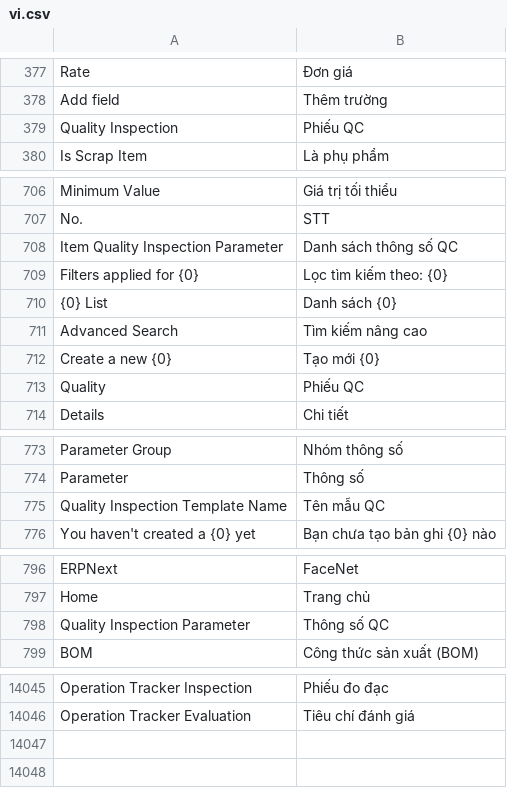
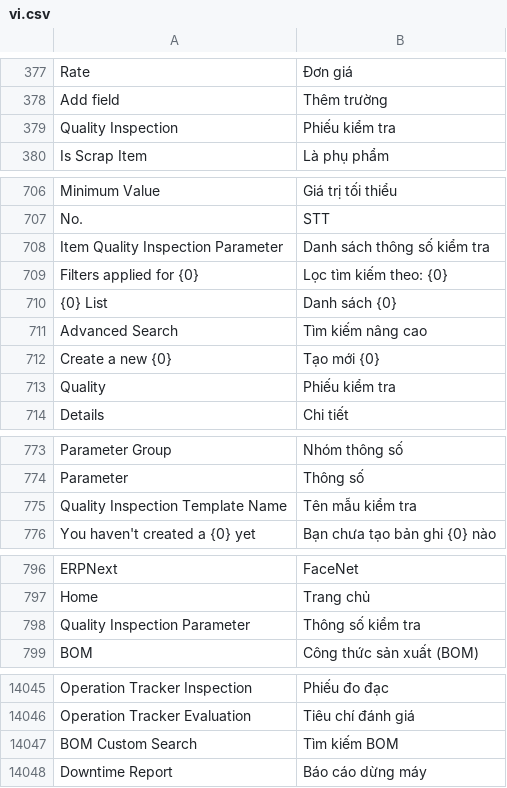
Before and after one commit to ctyFacenet/tahp, a CSV file: tahp/translations/vi.csv, drawn as a sheet; only a part is shown, gaps mark what is left out; the diff covers the shown part only.

Commit message:
fix(io): Change color of items qty of stock entry, change display of inspection history, week work order label name

```diff
--- a/tahp/translations/vi.csv
+++ b/tahp/translations/vi.csv
@@ -378,3 +378,3 @@ Rate,Đơn giá
 Add field,Thêm trường
-Quality Inspection,Phiếu QC
+Quality Inspection,Phiếu kiểm tra
 Is Scrap Item,Là phụ phẩm
@@ -707,3 +707,3 @@ Minimum Value,Giá trị tối thiểu
 No.,STT
-Item Quality Inspection Parameter,Danh sách thông số QC
+Item Quality Inspection Parameter,Danh sách thông số kiểm tra
 Filters applied for {0},Lọc tìm kiếm theo: {0}
@@ -712,3 +712,3 @@ Advanced Search,Tìm kiếm nâng cao
 Create a new {0},Tạo mới {0}
-Quality,Phiếu QC
+Quality,Phiếu kiểm tra
 Details,Chi tiết
@@ -774,3 +774,3 @@ Parameter Group,Nhóm thông số
 Parameter,Thông số
-Quality Inspection Template Name,Tên mẫu QC
+Quality Inspection Template Name,Tên mẫu kiểm tra
 You haven't created a {0} yet,Bạn chưa tạo bản ghi {0} nào
@@ -797,3 +797,3 @@ ERPNext,FaceNet
 Home,Trang chủ
-Quality Inspection Parameter,Thông số QC
+Quality Inspection Parameter,Thông số kiểm tra
 BOM,Công thức sản xuất (BOM)
@@ -14046 +14046,3 @@ Operation Tracker Inspection, Phiếu đo đạc
 Operation Tracker Evaluation, Tiêu chí đánh giá
+BOM Custom Search, Tìm kiếm BOM
+Downtime Report, Báo cáo dừng máy
```
Also changed, not shown: 1 edited cell elsewhere in this file, 16 other files.
